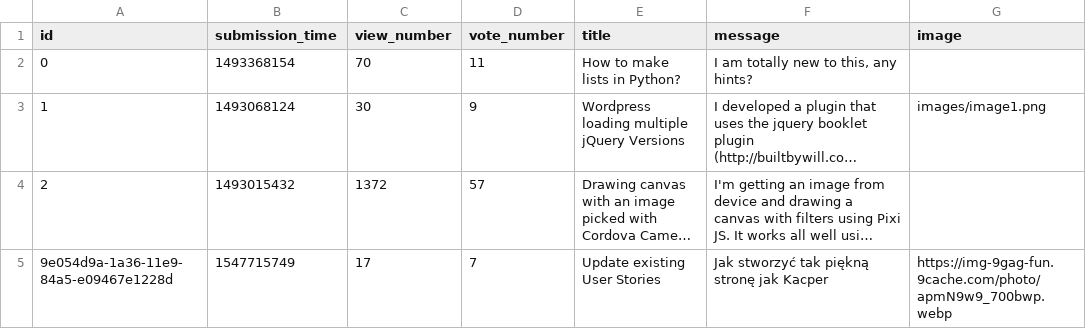
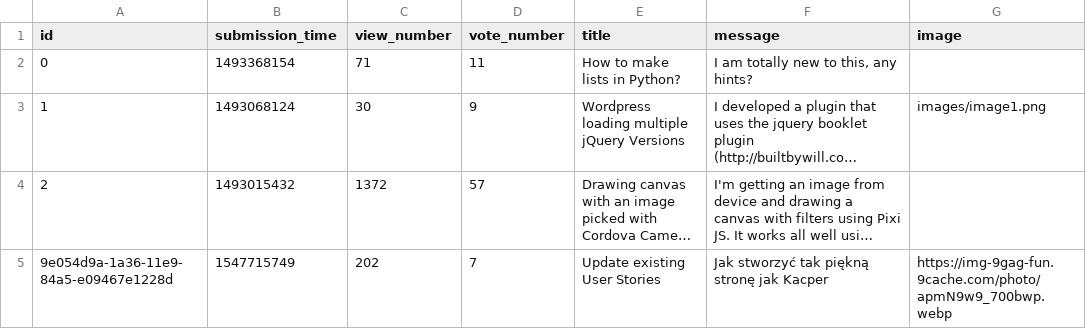
Before and after one commit to magg666/ask-mate-python, a CSV file: sample_data/question.csv, drawn as a sheet; long unchanged cells end in …; the diff names each change by its address in the sheet, - before the commit and + after, or states it on an @@ line.

```diff
--- a/sample_data/question.csv
+++ b/sample_data/question.csv
-C2 (view_number): 70
+C2 (view_number): 71
-C5 (view_number): 17
+C5 (view_number): 202
```
Also changed, not shown: 2 other files.
